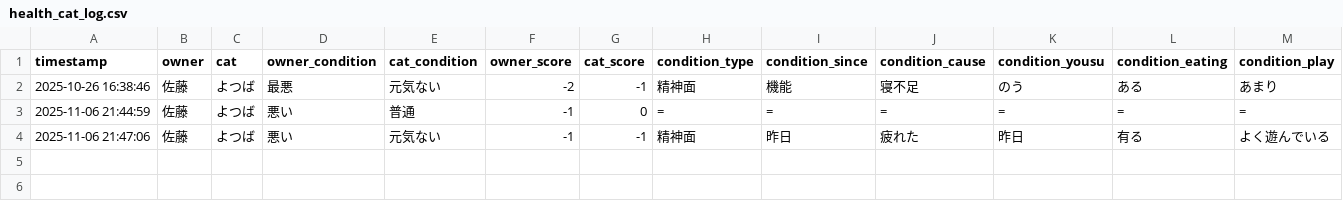
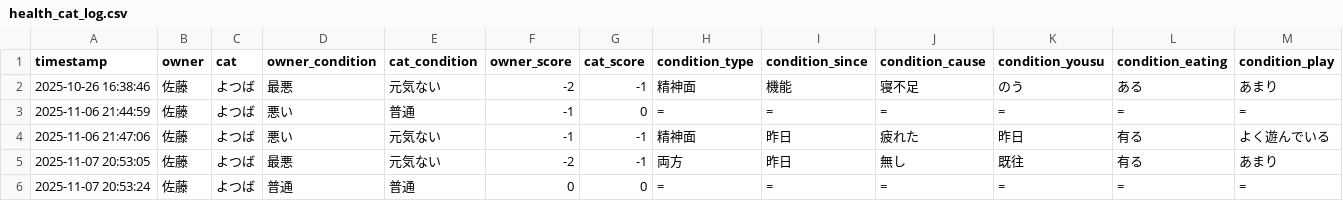
Before and after one commit to sairagi-aoi/Python-first, a CSV file: health_cat_log.csv, drawn as a sheet; only a part is shown; rows hold the shown columns only; the diff names each change by its address in the sheet, - before the commit and + after, or states it on an @@ line.

```diff
--- a/health_cat_log.csv
+++ b/health_cat_log.csv
+row 5: 2025-11-07 20:53:05 | 佐藤 | よつば | 最悪 | 元気ない | -2 | -1 | 両方 | 昨日 | 無し | 既往 | 有る | あまり
+row 6: 2025-11-07 20:53:24 | 佐藤 | よつば | 普通 | 普通 | 0 | 0 | = | = | = | = | = | =
```
Also changed, not shown: 2 other files.
